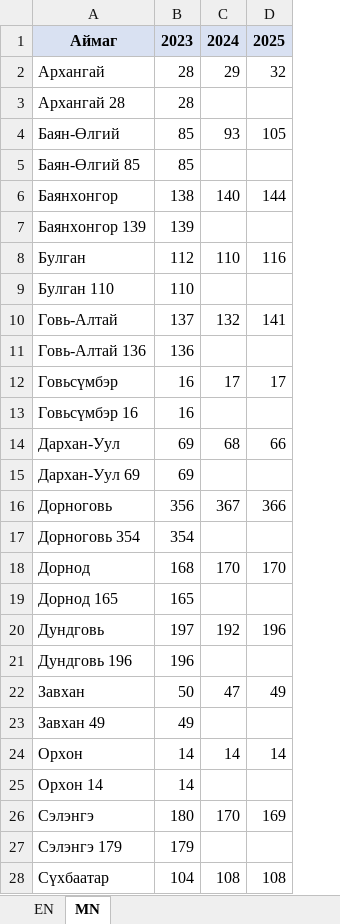
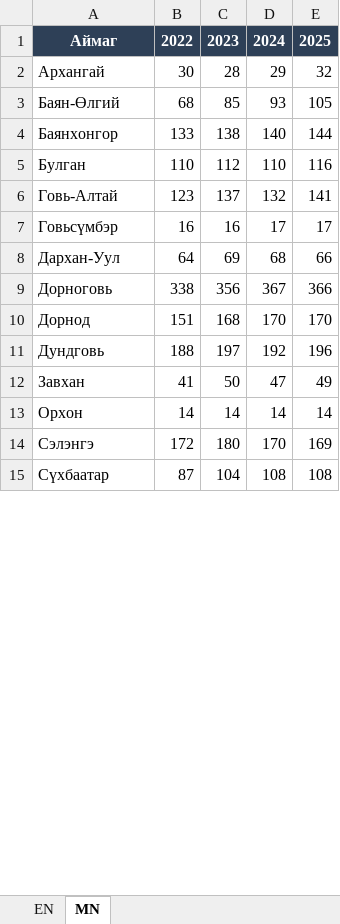
Before and after one commit to American-University-of-Mongolia/data-mn, an Excel workbook: data.mn/public/datasets/mrpam-mining-permits.xlsx, sheet MN, drawn as a sheet; only a part is shown; values as stored, in another font and other column widths than the file's, no borders; removed rows and columns are numbered as before the commit, all else as after; the diff covers the shown part only; the diff names each change by its address in the sheet, - before the commit and + after, or states it on an @@ line.

```diff
--- a/data.mn/public/datasets/mrpam-mining-permits.xlsx (sheet MN)
+++ b/data.mn/public/datasets/mrpam-mining-permits.xlsx (sheet MN)
+column B, rows 1-15: 2022 | 30 | 68 | 133 | 110 | 123 | 16 | 64 | 338 | 151 | 188 | 41 | 14 | 172 | 87
@@ A1 fill: #D9E1F2 → #2E4057, text colour: black → #FFFFFF @@
@@ C1:E1 fill: #D9E1F2 → #2E4057, text colour: black → #FFFFFF @@
-row 3: Архангай 28 | 28
-row 5: Баян-Өлгий 85 | 85
-row 7: Баянхонгор 139 | 139
-row 9: Булган 110 | 110
-row 11: Говь-Алтай 136 | 136
-row 13: Говьсүмбэр 16 | 16
-row 15: Дархан-Уул 69 | 69
-row 17: Дорноговь 354 | 354
-row 19: Дорнод 165 | 165
-row 21: Дундговь 196 | 196
-row 23: Завхан 49 | 49
-row 25: Орхон 14 | 14
-row 27: Сэлэнгэ 179 | 179
```
Also changed, not shown: 9 removed rows elsewhere in this sheet, sheet EN, data.mn/public/datasets/mrpam-budget-revenue.xlsx, data.mn/public/datasets/mrpam-fuel-prices.xlsx, 14 other files.
